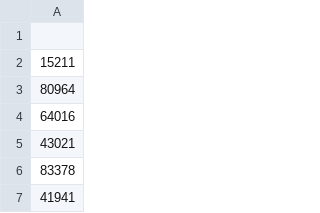
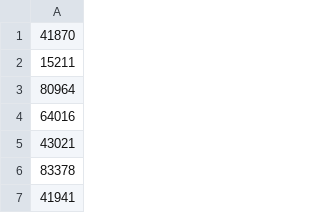
Before and after one commit to kluski777/Nadzorowany-projekt, a CSV file: data/splits/train.csv, drawn as a sheet; only a part is shown.

Commit message:
test

```diff
--- a/data/splits/train.csv
+++ b/data/splits/train.csv
@@ -1,2 +1,2 @@
-
+41870
 15211
```
